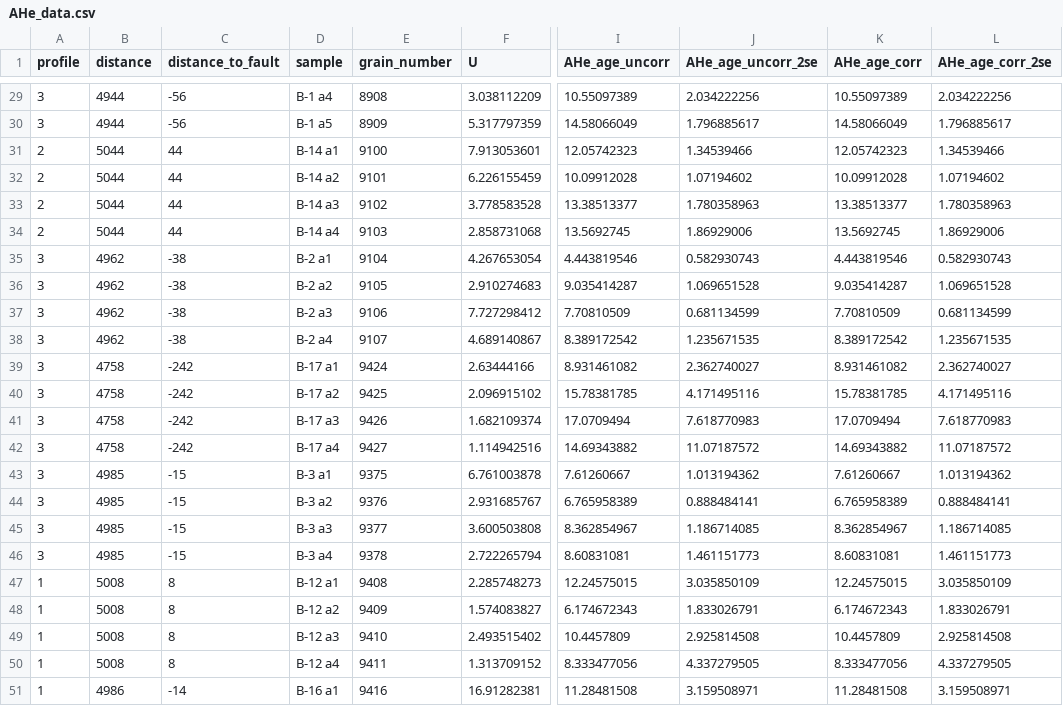
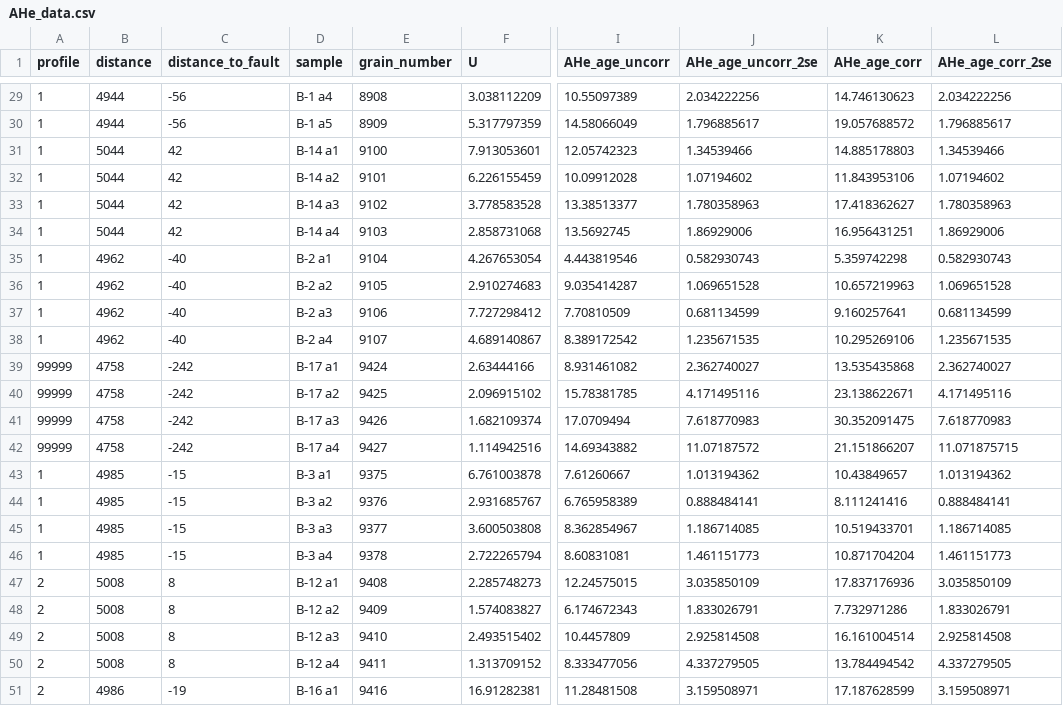
Before and after one commit to ElcoLuijendijk/beo, a CSV file: model_parameters/AHe_data.csv, drawn as a sheet; only a part is shown, gaps mark what is left out; the diff covers the shown part only; the diff names each change by its address in the sheet, - before the commit and + after, or states it on an @@ line.

```diff
--- a/model_parameters/AHe_data.csv
+++ b/model_parameters/AHe_data.csv
-A29:A30 (profile): 3
+A29:A30 (profile): 1
-K29 (AHe_age_corr): 10.55097389
+K29 (AHe_age_corr): 14.746130623
-K30 (AHe_age_corr): 14.58066049
+K30 (AHe_age_corr): 19.057688572
-A31:A34 (profile): 2
+A31:A34 (profile): 1
-C31:C34 (distance_to_fault): 44
+C31:C34 (distance_to_fault): 42
-K31 (AHe_age_corr): 12.05742323
+K31 (AHe_age_corr): 14.885178803
-K32 (AHe_age_corr): 10.09912028
+K32 (AHe_age_corr): 11.843953106
-K33 (AHe_age_corr): 13.38513377
+K33 (AHe_age_corr): 17.418362627
-K34 (AHe_age_corr): 13.5692745
+K34 (AHe_age_corr): 16.956431251
-A35:A38 (profile): 3
+A35:A38 (profile): 1
-C35:C38 (distance_to_fault): -38
+C35:C38 (distance_to_fault): -40
-K35 (AHe_age_corr): 4.443819546
+K35 (AHe_age_corr): 5.359742298
-K36 (AHe_age_corr): 9.035414287
+K36 (AHe_age_corr): 10.657219963
-K37 (AHe_age_corr): 7.70810509
+K37 (AHe_age_corr): 9.160257641
-K38 (AHe_age_corr): 8.389172542
+K38 (AHe_age_corr): 10.295269106
-A39:A42 (profile): 3
+A39:A42 (profile): 99999
-K39 (AHe_age_corr): 8.931461082
+K39 (AHe_age_corr): 13.535435868
-K40 (AHe_age_corr): 15.78381785
+K40 (AHe_age_corr): 23.138622671
-K41 (AHe_age_corr): 17.0709494
+K41 (AHe_age_corr): 30.352091475
-K42 (AHe_age_corr): 14.69343882
+K42 (AHe_age_corr): 21.151866207
-L42 (AHe_age_corr_2se): 11.07187572
+L42 (AHe_age_corr_2se): 11.071875715
-A43:A46 (profile): 3
+A43:A46 (profile): 1
-K43 (AHe_age_corr): 7.61260667
+K43 (AHe_age_corr): 10.43849657
-K44 (AHe_age_corr): 6.765958389
+K44 (AHe_age_corr): 8.111241416
-K45 (AHe_age_corr): 8.362854967
+K45 (AHe_age_corr): 10.519433701
-K46 (AHe_age_corr): 8.60831081
+K46 (AHe_age_corr): 10.871704204
-A47:A51 (profile): 1
+A47:A51 (profile): 2
-K47 (AHe_age_corr): 12.24575015
+K47 (AHe_age_corr): 17.837176936
-K48 (AHe_age_corr): 6.174672343
+K48 (AHe_age_corr): 7.732971286
-K49 (AHe_age_corr): 10.4457809
+K49 (AHe_age_corr): 16.161004514
-K50 (AHe_age_corr): 8.333477056
+K50 (AHe_age_corr): 13.784494542
-C51 (distance_to_fault): -14
+C51 (distance_to_fault): -19
-K51 (AHe_age_corr): 11.28481508
+K51 (AHe_age_corr): 17.187628599
```
Also changed, not shown: 87 edited cells elsewhere in this file, model_parameters/temperature_data.csv.
